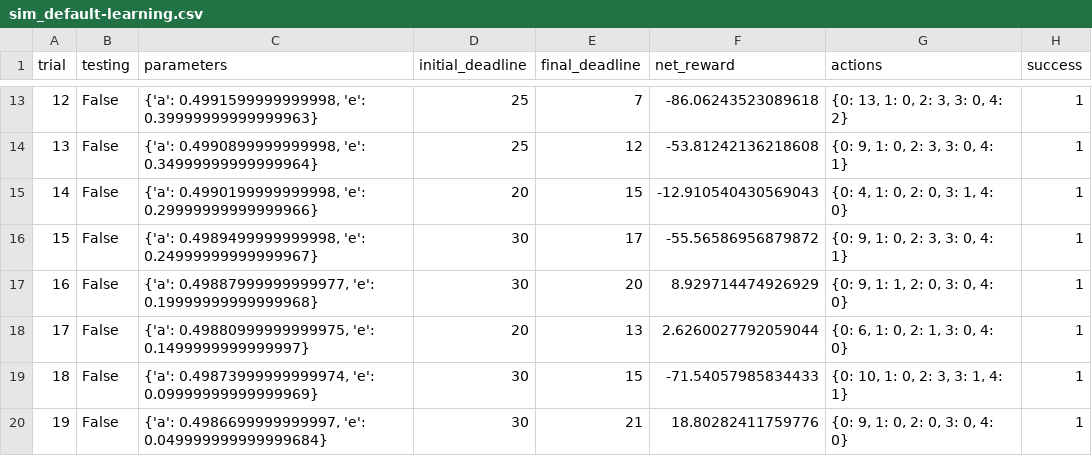
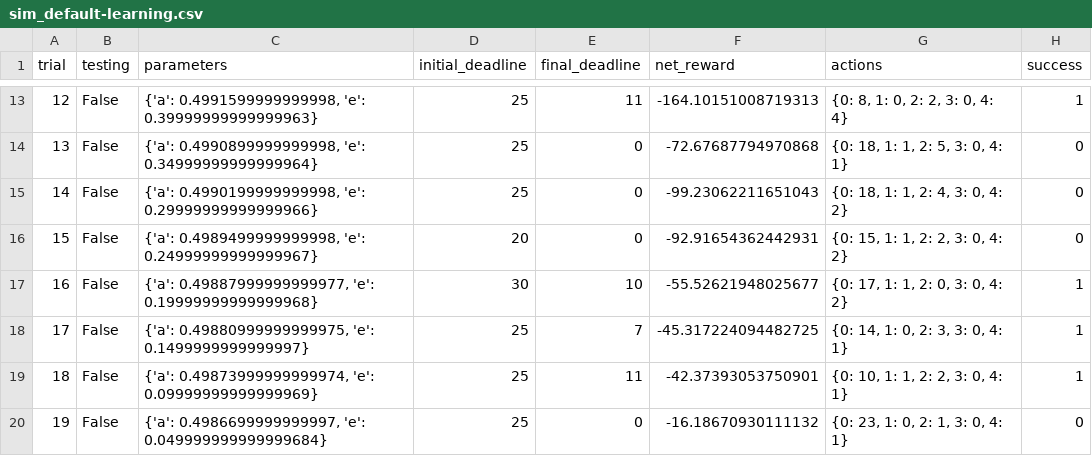
Before and after one commit to lyuyunhuan/SmartCab_Udacity, a CSV file: smartcab/logs/sim_default-learning.csv, drawn as a sheet; only a part is shown, gaps mark what is left out; the diff covers the shown part only.

```diff
--- a/smartcab/logs/sim_default-learning.csv
+++ b/smartcab/logs/sim_default-learning.csv
@@ -13,8 +13,8 @@ trial,testing,parameters,initial_deadline,final_deadline,net_reward,actions,succ
-12,False,"{'a': 0.4991599999999998, 'e': 0.39999999999999963}",25,7,-86.06243523089618,"{0: 13, 1: 0, 2: 3, 3: 0, 4: 2}",1
-13,False,"{'a': 0.4990899999999998, 'e': 0.34999999999999964}",25,12,-53.81242136218608,"{0: 9, 1: 0, 2: 3, 3: 0, 4: 1}",1
-14,False,"{'a': 0.4990199999999998, 'e': 0.29999999999999966}",20,15,-12.910540430569043,"{0: 4, 1: 0, 2: 0, 3: 1, 4: 0}",1
-15,False,"{'a': 0.4989499999999998, 'e': 0.24999999999999967}",30,17,-55.56586956879872,"{0: 9, 1: 0, 2: 3, 3: 0, 4: 1}",1
-16,False,"{'a': 0.49887999999999977, 'e': 0.19999999999999968}",30,20,8.929714474926929,"{0: 9, 1: 1, 2: 0, 3: 0, 4: 0}",1
-17,False,"{'a': 0.49880999999999975, 'e': 0.1499999999999997}",20,13,2.6260027792059044,"{0: 6, 1: 0, 2: 1, 3: 0, 4: 0}",1
-18,False,"{'a': 0.49873999999999974, 'e': 0.09999999999999969}",30,15,-71.54057985834433,"{0: 10, 1: 0, 2: 3, 3: 1, 4: 1}",1
-19,False,"{'a': 0.4986699999999997, 'e': 0.049999999999999684}",30,21,18.80282411759776,"{0: 9, 1: 0, 2: 0, 3: 0, 4: 0}",1
+12,False,"{'a': 0.4991599999999998, 'e': 0.39999999999999963}",25,11,-164.10151008719313,"{0: 8, 1: 0, 2: 2, 3: 0, 4: 4}",1
+13,False,"{'a': 0.4990899999999998, 'e': 0.34999999999999964}",25,0,-72.67687794970868,"{0: 18, 1: 1, 2: 5, 3: 0, 4: 1}",0
+14,False,"{'a': 0.4990199999999998, 'e': 0.29999999999999966}",25,0,-99.23062211651043,"{0: 18, 1: 1, 2: 4, 3: 0, 4: 2}",0
+15,False,"{'a': 0.4989499999999998, 'e': 0.24999999999999967}",20,0,-92.91654362442931,"{0: 15, 1: 1, 2: 2, 3: 0, 4: 2}",0
+16,False,"{'a': 0.49887999999999977, 'e': 0.19999999999999968}",30,10,-55.52621948025677,"{0: 17, 1: 1, 2: 0, 3: 0, 4: 2}",1
+17,False,"{'a': 0.49880999999999975, 'e': 0.1499999999999997}",25,7,-45.317224094482725,"{0: 14, 1: 0, 2: 3, 3: 0, 4: 1}",1
+18,False,"{'a': 0.49873999999999974, 'e': 0.09999999999999969}",25,11,-42.37393053750901,"{0: 10, 1: 1, 2: 2, 3: 0, 4: 1}",1
+19,False,"{'a': 0.4986699999999997, 'e': 0.049999999999999684}",25,0,-16.18670930111132,"{0: 23, 1: 0, 2: 1, 3: 0, 4: 1}",0
```
Also changed, not shown: 87 edited cells elsewhere in this file, 3 other files.
